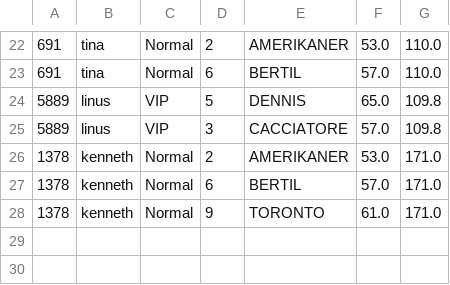
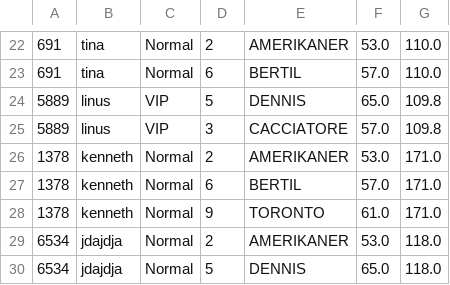
Before and after one commit to Kwan1992/MariosPizzaBar, a CSV file: Orders.csv, drawn as a sheet; only a part is shown, gaps mark what is left out.

```diff
--- a/Orders.csv
+++ b/Orders.csv
@@ -28 +28,3 @@
 1378,kenneth,Normal,9,TORONTO,61.0,171.0
+6534,jdajdja,Normal,2,AMERIKANER,53.0,118.0
+6534,jdajdja,Normal,5,DENNIS,65.0,118.0
```
Also changed, not shown: 1 other file.
